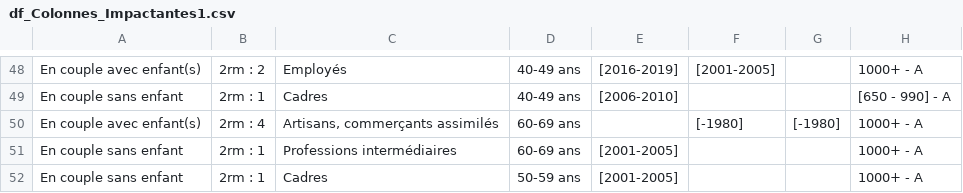
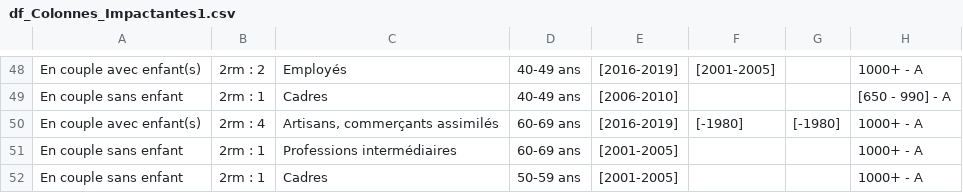
Before and after one commit to florinePrat/Projet-data-science, a CSV file: Base de données/df_Colonnes_Impactantes1.csv, drawn as a sheet; only a part is shown, gaps mark what is left out; the diff names each change by its address in the sheet, - before the commit and + after, or states it on an @@ line.

Commit message:
qf

```diff
--- a/Base de données/df_Colonnes_Impactantes1.csv
+++ b/Base de données/df_Colonnes_Impactantes1.csv
-E50: (empty)
+E50: [2016-2019]
```
